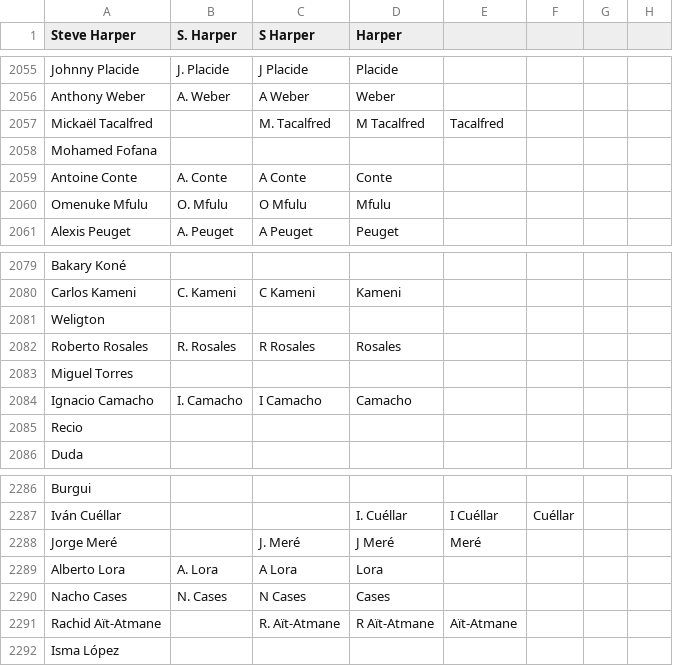
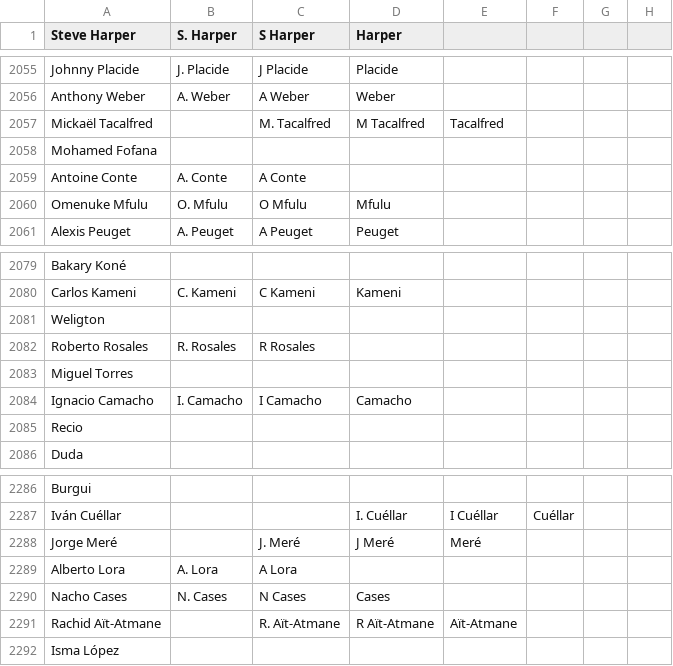
Before and after one commit to jaxmann/soccer-highlights-server, a CSV file: output.csv, drawn as a sheet; only a part is shown, gaps mark what is left out; the diff covers the shown part only.

```diff
--- a/output.csv
+++ b/output.csv
@@ -2058,3 +2058,3 @@ Mickaël Tacalfred,,M. Tacalfred,M Tacalfred,Tacalfred,,
 Mohamed Fofana,,,,,,
-Antoine Conte,A. Conte,A Conte,Conte,,,
+Antoine Conte,A. Conte,A Conte,,,,
 Omenuke Mfulu,O. Mfulu,O Mfulu,Mfulu,,,
@@ -2081,3 +2081,3 @@ Carlos Kameni,C. Kameni,C Kameni,Kameni,,,
 Weligton,,,,,,
-Roberto Rosales,R. Rosales,R Rosales,Rosales,,,
+Roberto Rosales,R. Rosales,R Rosales,,,,
 Miguel Torres,,,,,,
@@ -2288,3 +2288,3 @@ Iván Cuéllar,,,I. Cuéllar,I Cuéllar,Cuéllar,
 Jorge Meré,,J. Meré,J Meré,Meré,,
-Alberto Lora,A. Lora,A Lora,Lora,,,
+Alberto Lora,A. Lora,A Lora,,,,
 Nacho Cases,N. Cases,N Cases,Cases,,,
```
Also changed, not shown: 29 edited cells elsewhere in this file.
